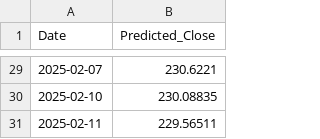
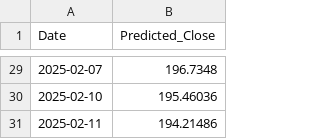
Before and after one commit to Thejan2006/CSE_AI, a CSV file: AAPL_predictions.csv, drawn as a sheet; only a part is shown, gaps mark what is left out; the diff covers the shown part only.

```diff
--- a/AAPL_predictions.csv
+++ b/AAPL_predictions.csv
@@ -29,3 +29,3 @@ Date,Predicted_Close
-2025-02-07,230.6221
-2025-02-10,230.08835
-2025-02-11,229.56511
+2025-02-07,196.7348
+2025-02-10,195.46036
+2025-02-11,194.21486
```
Also changed, not shown: 27 edited cells elsewhere in this file, 1 other file.
